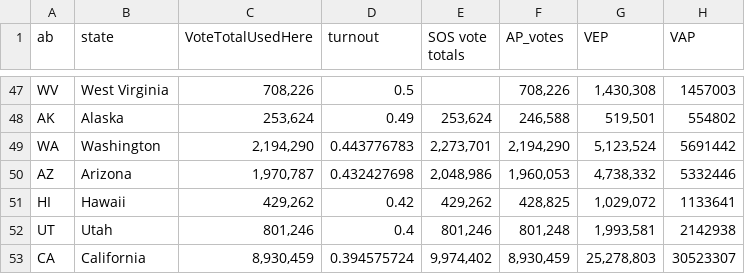
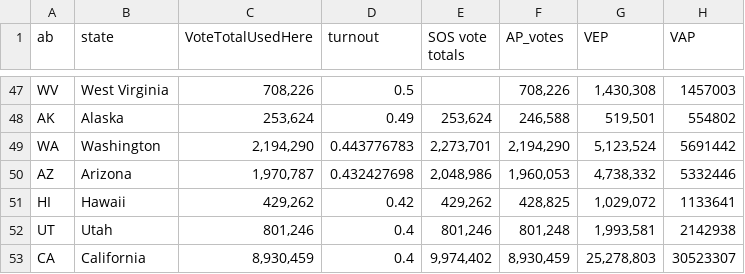
Before and after one commit to striblab/2016election, a CSV file: pomo_mnflips/data/turnout.csv, drawn as a sheet; only a part is shown, gaps mark what is left out; the diff names each change by its address in the sheet, - before the commit and + after, or states it on an @@ line.

Commit message:
turnout

```diff
--- a/pomo_mnflips/data/turnout.csv
+++ b/pomo_mnflips/data/turnout.csv
-D53 (turnout): 0.394575724
+D53 (turnout): 0.4
```
Also changed, not shown: voter_turnout/data/turnoutNational.csv.
